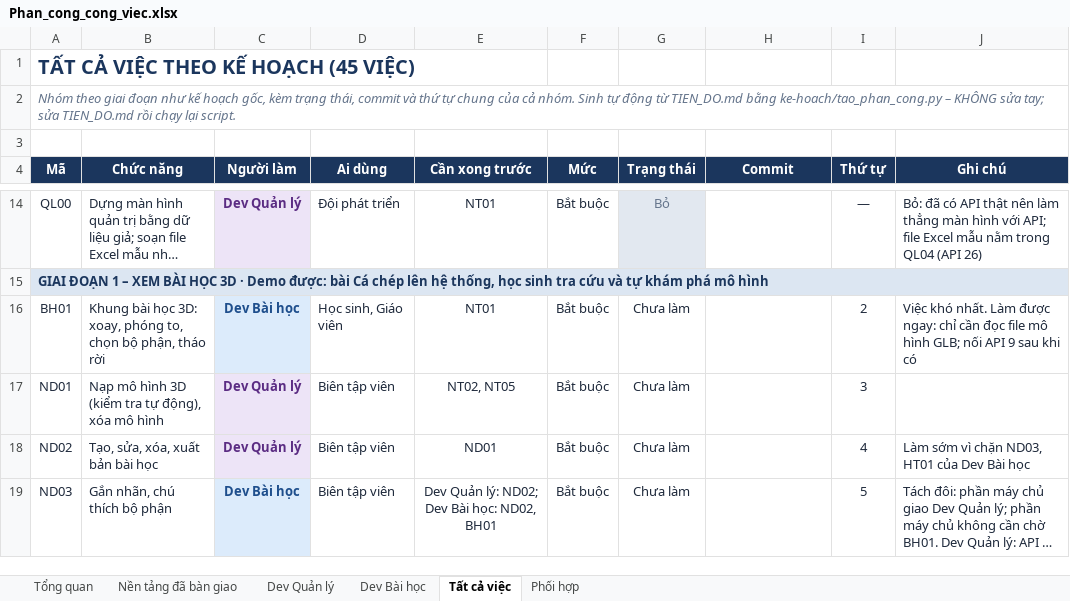
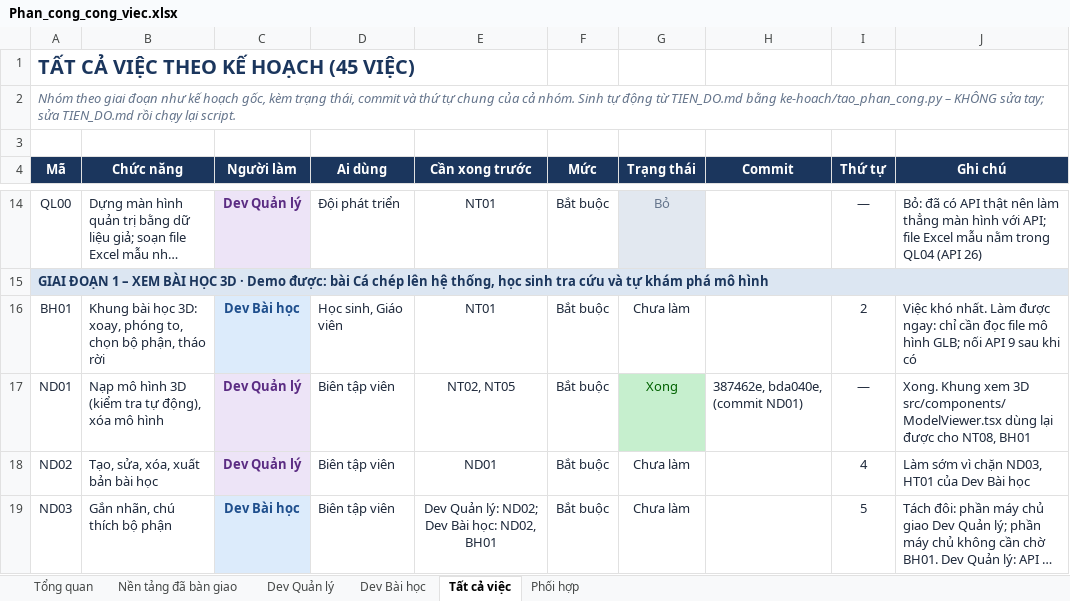
Before and after one commit to NguyenThacNam/stem3d, an Excel workbook: ke-hoach/Phan_cong_cong_viec.xlsx, sheet Tất cả việc, drawn as a sheet; only a part is shown, gaps mark what is left out; long unchanged cells end in …; values as stored, in another font and other column widths than the file's, no borders; the diff names each change by its address in the sheet, - before the commit and + after, or states it on an @@ line.

```diff
--- a/ke-hoach/Phan_cong_cong_viec.xlsx (sheet Tất cả việc)
+++ b/ke-hoach/Phan_cong_cong_viec.xlsx (sheet Tất cả việc)
-G17 (Trạng thái): Chưa làm
+G17 (Trạng thái): Xong
@@ G17 fill: none → #C6EFCE, text colour: #1E293B → #006100 @@
-H17 (Commit): (empty)
+H17 (Commit): 387462e, bda040e, (commit ND01)
-I17 (Thứ tự): 3
+I17 (Thứ tự): —
-J17 (Ghi chú): (empty)
+J17 (Ghi chú): Xong. Khung xem 3D src/components/ModelViewer.tsx dùng lại được cho NT08, BH01
```
Also changed, not shown: sheet Dev Quản lý, sheet Tổng quan, sheet Phối hợp, 24 other files.
